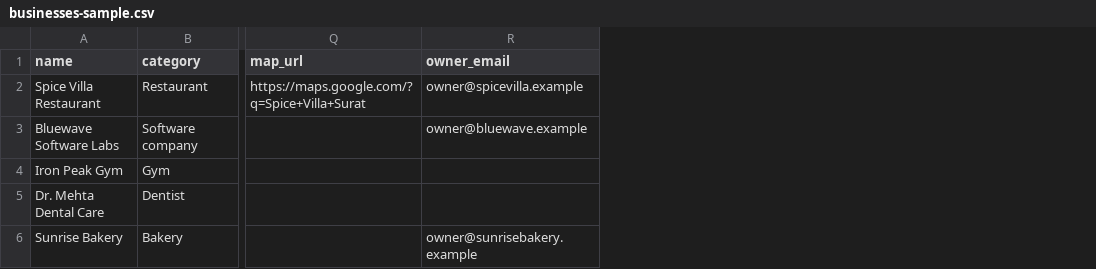
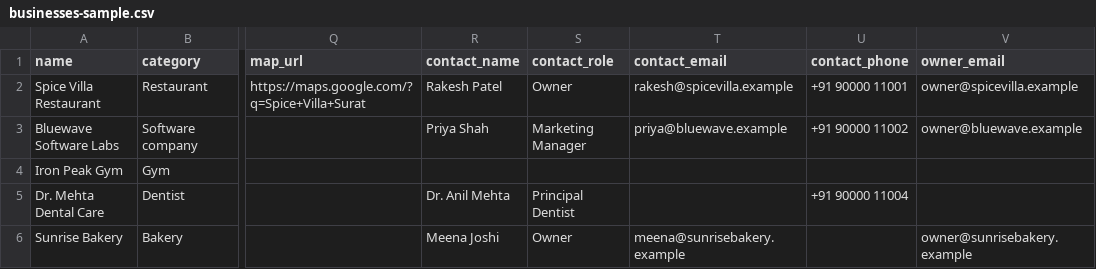
Before and after one commit to clientsnowtech/kings-reviews, a CSV file: public/samples/businesses-sample.csv, drawn as a sheet; only a part is shown, gaps mark what is left out; the diff names each change by its address in the sheet, - before the commit and + after, or states it on an @@ line.

```diff
--- a/public/samples/businesses-sample.csv
+++ b/public/samples/businesses-sample.csv
+column R (contact_name), rows 2-6: Rakesh Patel | Priya Shah |  | Dr. Anil Mehta | Meena Joshi
+column S (contact_role), rows 2-6: Owner | Marketing Manager |  | Principal Dentist | Owner
+column T (contact_email), rows 2-6: rakesh@spicevilla.example | priya@bluewave.example |  |  | meena@sunrisebakery.example
+column U (contact_phone), rows 2-5: +91 90000 11001 | +91 90000 11002 |  | +91 90000 11004
```
Also changed, not shown: 13 other files.
